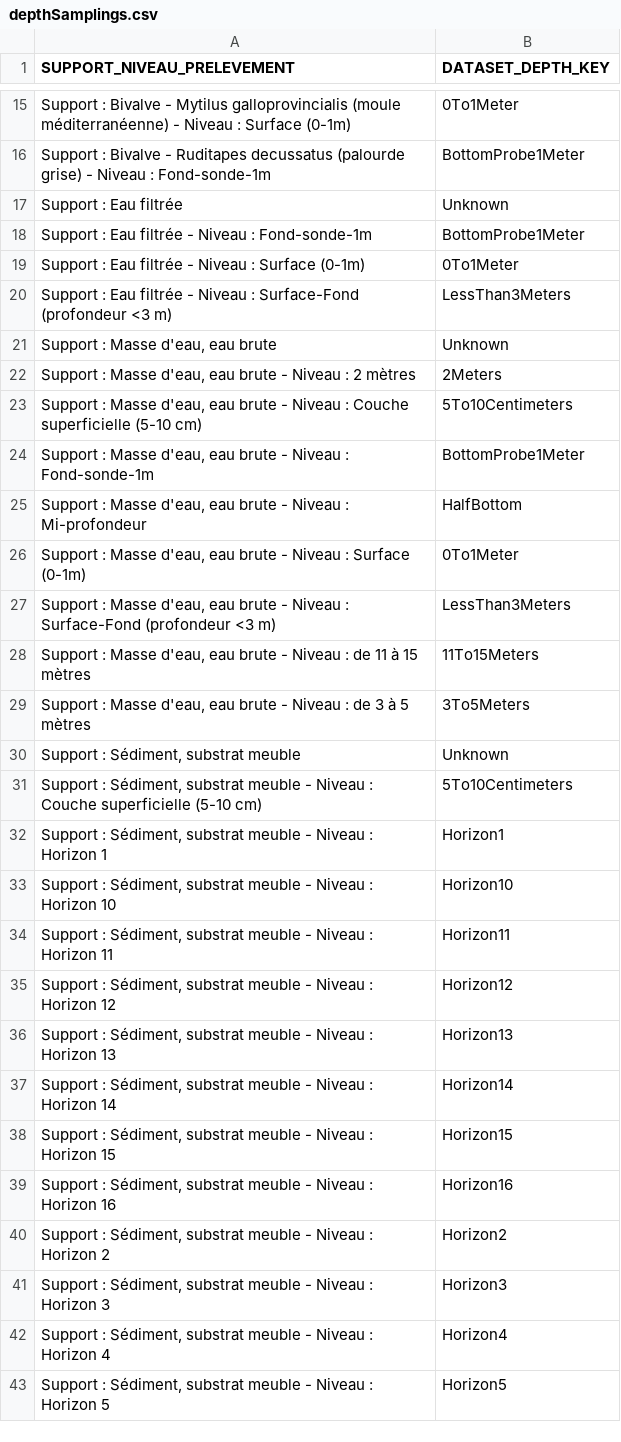
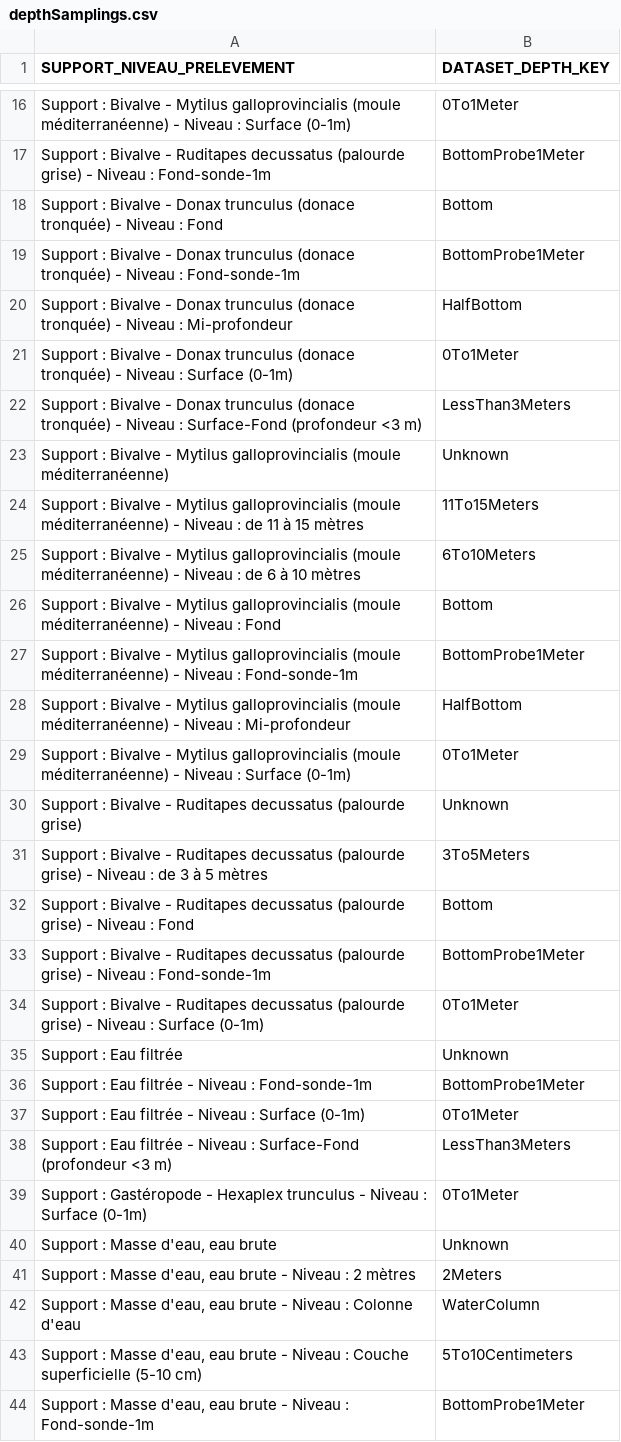
Before and after one commit to easy-global-market/smbt-data-models, a CSV file: ngsild-payloads/Sextant/LittoralWaterMonitoring/depthSamplings.csv, drawn as a sheet; only a part is shown, gaps mark what is left out; the shorter side is filled out with more unchanged rows; the diff covers the shown part only.

Commit message:
chore: update mapping tables for littoral water monitoring import flow

```diff
--- a/ngsild-payloads/Sextant/LittoralWaterMonitoring/depthSamplings.csv
+++ b/ngsild-payloads/Sextant/LittoralWaterMonitoring/depthSamplings.csv
@@ -16,2 +17,19 @@
 "Support : Bivalve - Ruditapes decussatus (palourde grise) - Niveau : Fond-sonde-1m","BottomProbe1Meter"
+"Support : Bivalve - Donax trunculus (donace tronquée) - Niveau : Fond","Bottom"
+"Support : Bivalve - Donax trunculus (donace tronquée) - Niveau : Fond-sonde-1m","BottomProbe1Meter"
+"Support : Bivalve - Donax trunculus (donace tronquée) - Niveau : Mi-profondeur","HalfBottom"
+"Support : Bivalve - Donax trunculus (donace tronquée) - Niveau : Surface (0-1m)","0To1Meter"
+"Support : Bivalve - Donax trunculus (donace tronquée) - Niveau : Surface-Fond (profondeur <3 m)","LessThan3Meters"
+"Support : Bivalve - Mytilus galloprovincialis (moule méditerranéenne)","Unknown"
+"Support : Bivalve - Mytilus galloprovincialis (moule méditerranéenne) - Niveau : de 11 à 15 mètres","11To15Meters"
+"Support : Bivalve - Mytilus galloprovincialis (moule méditerranéenne) - Niveau : de 6 à 10 mètres","6To10Meters"
+"Support : Bivalve - Mytilus galloprovincialis (moule méditerranéenne) - Niveau : Fond","Bottom"
+"Support : Bivalve - Mytilus galloprovincialis (moule méditerranéenne) - Niveau : Fond-sonde-1m","BottomProbe1Meter"
+"Support : Bivalve - Mytilus galloprovincialis (moule méditerranéenne) - Niveau : Mi-profondeur","HalfBottom"
+"Support : Bivalve - Mytilus galloprovincialis (moule méditerranéenne) - Niveau : Surface (0-1m)","0To1Meter"
+"Support : Bivalve - Ruditapes decussatus (palourde grise)","Unknown"
+"Support : Bivalve - Ruditapes decussatus (palourde grise) - Niveau : de 3 à 5 mètres","3To5Meters"
+"Support : Bivalve - Ruditapes decussatus (palourde grise) - Niveau : Fond","Bottom"
+"Support : Bivalve - Ruditapes decussatus (palourde grise) - Niveau : Fond-sonde-1m","BottomProbe1Meter"
+"Support : Bivalve - Ruditapes decussatus (palourde grise) - Niveau : Surface (0-1m)","0To1Meter"
 "Support : Eau filtrée","Unknown"
@@ -20,4 +38,6 @@
 "Support : Eau filtrée - Niveau : Surface-Fond (profondeur <3 m)","LessThan3Meters"
+"Support : Gastéropode - Hexaplex trunculus - Niveau : Surface (0-1m)","0To1Meter"
 "Support : Masse d'eau, eau brute","Unknown"
 "Support : Masse d'eau, eau brute - Niveau : 2 mètres","2Meters"
+"Support : Masse d'eau, eau brute - Niveau : Colonne d'eau","WaterColumn"
 "Support : Masse d'eau, eau brute - Niveau : Couche superficielle (5-10 cm)","5To10Centimeters"
```
Also changed, not shown: 1 added row elsewhere in this file, ngsild-payloads/Sextant/LittoralWaterMonitoring/parametersCodes.csv, ngsild-payloads/Sextant/LittoralWaterMonitoring/unitCodes.csv.
